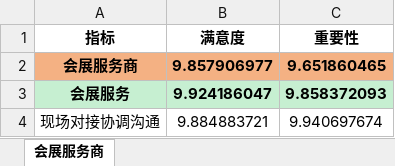
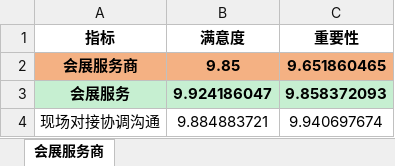
Before and after one commit to Mykeyb2004/hangbo, an Excel workbook: data/satisfaction_detail/2026/Q3/会展服务商.xlsx, sheet 会展服务商, drawn as a sheet; only a part is shown; values as stored, in another font and other column widths than the file's, no borders; the diff names each change by its address in the sheet, - before the commit and + after, or states it on an @@ line.

```diff
--- a/data/satisfaction_detail/2026/Q3/会展服务商.xlsx (sheet 会展服务商)
+++ b/data/satisfaction_detail/2026/Q3/会展服务商.xlsx (sheet 会展服务商)
-B2 (满意度): 9.857906977
+B2 (满意度): 9.85
```
Also changed, not shown: data/satisfaction_detail/2026/Q3/旅行社工作人员.xlsx, data/satisfaction_detail/2026/Q3/游客.xlsx, 18 other files.
